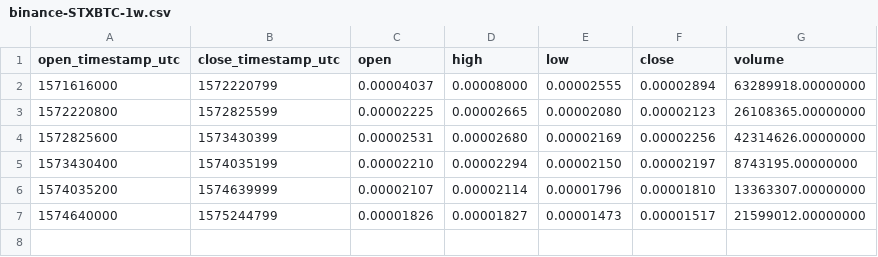
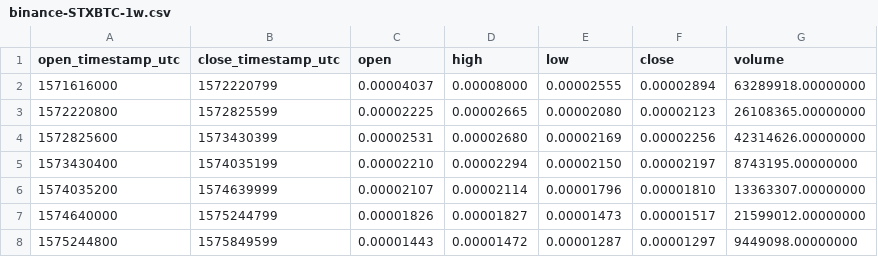
Before and after one commit to cryptobigbro/binance-STXBTC, a CSV file: binance-STXBTC-1w.csv, drawn as a sheet; the diff names each change by its address in the sheet, - before the commit and + after, or states it on an @@ line.

```diff
--- a/binance-STXBTC-1w.csv
+++ b/binance-STXBTC-1w.csv
+row 8: 1575244800 | 1575849599 | 0.00001443 | 0.00001472 | 0.00001287 | 0.00001297 | 9449098.00000000
```
Also changed, not shown: binance-STXBTC-1d.csv, binance-STXBTC-1h.csv.
